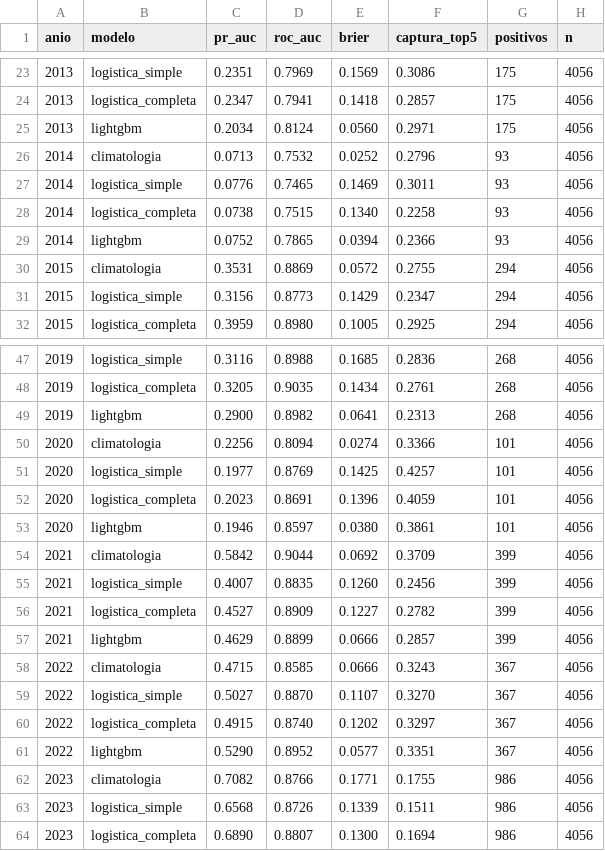
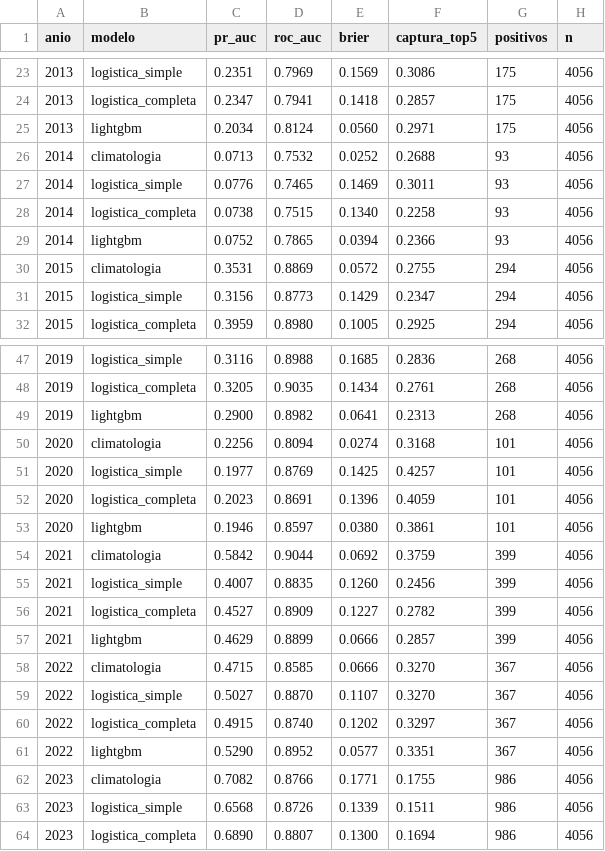
Before and after one commit to MarciaShapiama/iapn-inei, a CSV file: data/modelo/resultados/metricas_por_anio.csv, drawn as a sheet; only a part is shown, gaps mark what is left out.

```diff
--- a/data/modelo/resultados/metricas_por_anio.csv
+++ b/data/modelo/resultados/metricas_por_anio.csv
@@ -25,3 +25,3 @@ anio,modelo,pr_auc,roc_auc,brier,captura_top5,positivos,n
 2013,lightgbm,0.2034,0.8124,0.0560,0.2971,175,4056
-2014,climatologia,0.0713,0.7532,0.0252,0.2796,93,4056
+2014,climatologia,0.0713,0.7532,0.0252,0.2688,93,4056
 2014,logistica_simple,0.0776,0.7465,0.1469,0.3011,93,4056
@@ -49,3 +49,3 @@ anio,modelo,pr_auc,roc_auc,brier,captura_top5,positivos,n
 2019,lightgbm,0.2900,0.8982,0.0641,0.2313,268,4056
-2020,climatologia,0.2256,0.8094,0.0274,0.3366,101,4056
+2020,climatologia,0.2256,0.8094,0.0274,0.3168,101,4056
 2020,logistica_simple,0.1977,0.8769,0.1425,0.4257,101,4056
@@ -53,3 +53,3 @@ anio,modelo,pr_auc,roc_auc,brier,captura_top5,positivos,n
 2020,lightgbm,0.1946,0.8597,0.0380,0.3861,101,4056
-2021,climatologia,0.5842,0.9044,0.0692,0.3709,399,4056
+2021,climatologia,0.5842,0.9044,0.0692,0.3759,399,4056
 2021,logistica_simple,0.4007,0.8835,0.1260,0.2456,399,4056
@@ -57,3 +57,3 @@ anio,modelo,pr_auc,roc_auc,brier,captura_top5,positivos,n
 2021,lightgbm,0.4629,0.8899,0.0666,0.2857,399,4056
-2022,climatologia,0.4715,0.8585,0.0666,0.3243,367,4056
+2022,climatologia,0.4715,0.8585,0.0666,0.3270,367,4056
 2022,logistica_simple,0.5027,0.8870,0.1107,0.3270,367,4056
```
Also changed, not shown: 3 other files.
